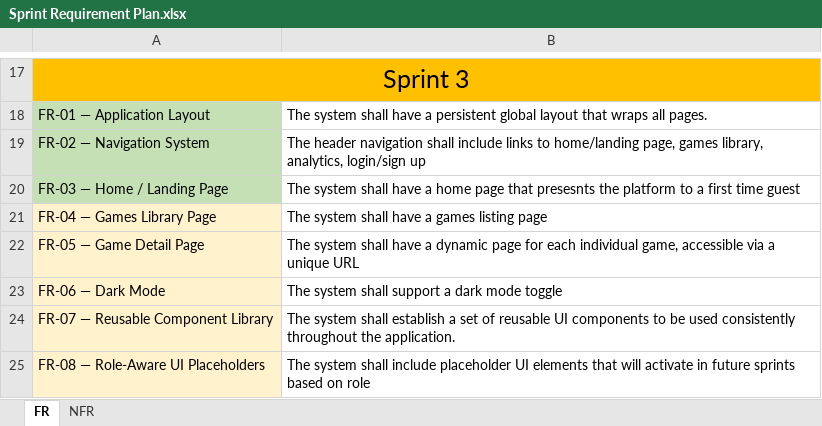
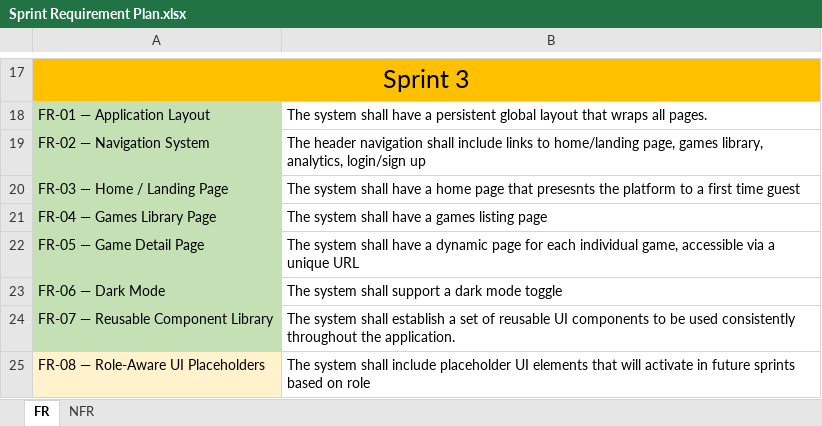
Before and after one commit to kurogusaki/LudusRecommender, an Excel workbook: Sprint Requirement Plan.xlsx, sheet FR, drawn as a sheet; only a part is shown, gaps mark what is left out; values as stored, in another font and other column widths than the file's, no borders; the diff names each change by its address in the sheet, - before the commit and + after, or states it on an @@ line.

Commit message:
Updated Sprint Requirement Plan

```diff
--- a/Sprint Requirement Plan.xlsx (sheet FR)
+++ b/Sprint Requirement Plan.xlsx (sheet FR)
-A21:A24 fill: #FFF2CC
+A21:A24 fill: #C5E0B4
```
